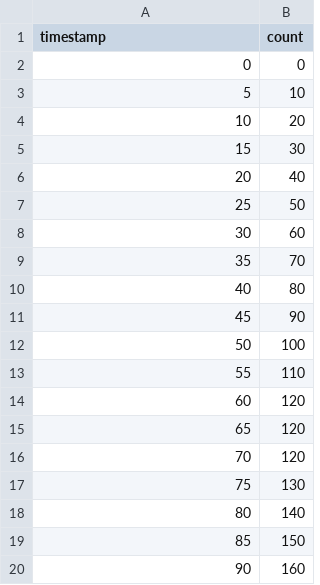
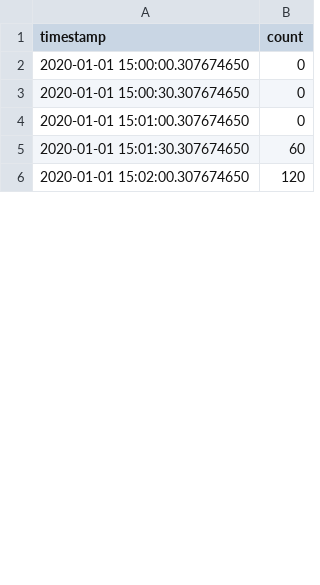
Before and after one commit to marcoaureliomenezes/Trie_Challenge, a CSV file: data/data2/data-test3.csv, drawn as a sheet; only a part is shown; the diff covers the shown part only.

```diff
--- a/data/data2/data-test3.csv
+++ b/data/data2/data-test3.csv
@@ -1,20 +1,6 @@
 timestamp,count
-0,0
-5,10
-10,20
-15,30
-20,40
-25,50
-30,60
-35,70
-40,80
-45,90
-50,100
-55,110
-60,120
-65,120
-70,120
-75,130
-80,140
-85,150
-90,160
+2020-01-01 15:00:00.307674650,0
+2020-01-01 15:00:30.307674650,0
+2020-01-01 15:01:00.307674650,0
+2020-01-01 15:01:30.307674650,60
+2020-01-01 15:02:00.307674650,120
```
Also changed, not shown: 21 added rows, 7 removed rows and 2 edited cells elsewhere in this file, data/data2/data-test1.csv, 3 other files.
